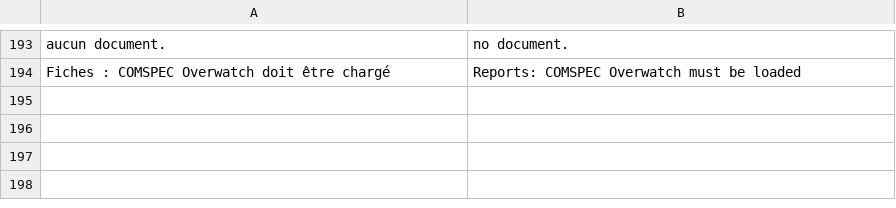
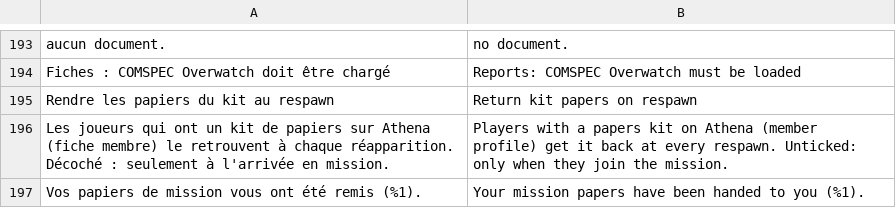
Before and after one commit to Tangohan/COMSPEC-MILSIM, a TSV file: mod/@COMSPEC_SSE/tools/i18n_identity_en.tsv, drawn as a sheet; only a part is shown, gaps mark what is left out; the diff names each change by its address in the sheet, - before the commit and + after, or states it on an @@ line.

```diff
--- a/mod/@COMSPEC_SSE/tools/i18n_identity_en.tsv
+++ b/mod/@COMSPEC_SSE/tools/i18n_identity_en.tsv
+row 195: Rendre les papiers du kit au respawn | Return kit papers on respawn
+row 196: Les joueurs qui ont un kit de papiers sur Athena (fiche membre) le retrouvent à chaque réapparition. Décoché : seulement à l'arrivée en mission. | Players with a papers kit on Athena (member profile) get it back at every respawn. Unticked: only when they join the mission.
+row 197: Vos papiers de mission vous ont été remis (%1). | Your mission papers have been handed to you (%1).
```
Also changed, not shown: 56 other files.
